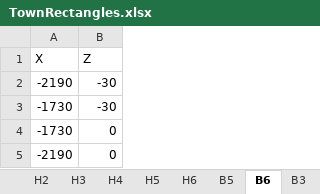
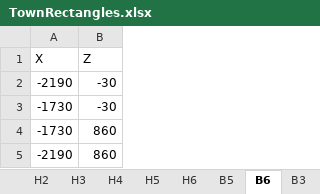
Before and after one commit to EmmaBeveridge/ComputingNEAProject, an Excel workbook: Data/TownRectangles.xlsx, sheet B6, drawn as a sheet; values as stored, in another font and other column widths than the file's, no borders; the diff names each change by its address in the sheet, - before the commit and + after, or states it on an @@ line.

```diff
--- a/Data/TownRectangles.xlsx (sheet B6)
+++ b/Data/TownRectangles.xlsx (sheet B6)
-B4:B5 (Z): 0
+B4:B5 (Z): 860
```
Also changed, not shown: 44 other files.
